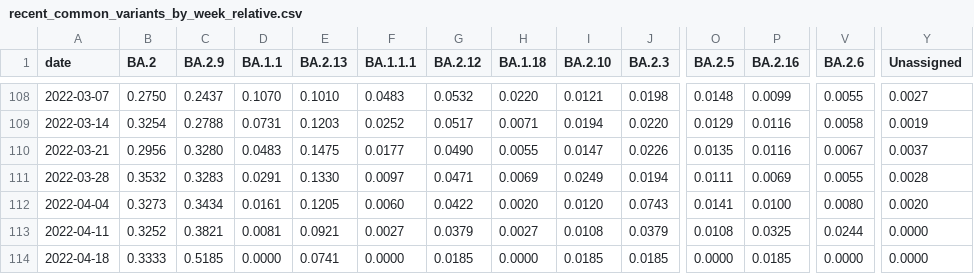
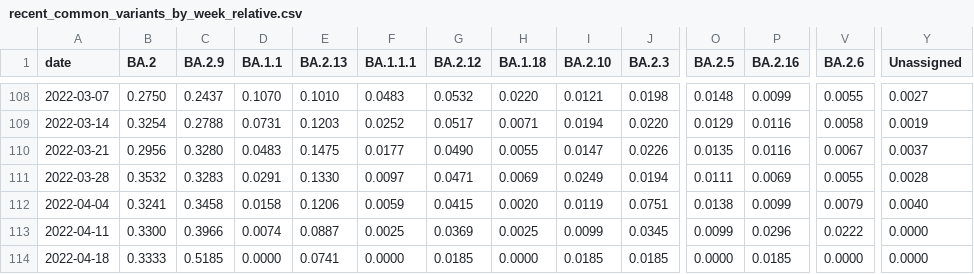
Before and after one commit to CovSeqCH/SequencingStats_and_Variants, a CSV file: data/recent_common_variants_by_week_relative.csv, drawn as a sheet; only a part is shown, gaps mark what is left out; the diff covers the shown part only; the diff names each change by its address in the sheet, - before the commit and + after, or states it on an @@ line.

```diff
--- a/data/recent_common_variants_by_week_relative.csv
+++ b/data/recent_common_variants_by_week_relative.csv
-B112 (BA.2): 0.3273
+B112 (BA.2): 0.3241
-C112 (BA.2.9): 0.3434
+C112 (BA.2.9): 0.3458
-D112 (BA.1.1): 0.0161
+D112 (BA.1.1): 0.0158
-E112 (BA.2.13): 0.1205
+E112 (BA.2.13): 0.1206
-F112 (BA.1.1.1): 0.0060
+F112 (BA.1.1.1): 0.0059
-G112 (BA.2.12): 0.0422
+G112 (BA.2.12): 0.0415
-I112 (BA.2.10): 0.0120
+I112 (BA.2.10): 0.0119
-J112 (BA.2.3): 0.0743
+J112 (BA.2.3): 0.0751
-O112 (BA.2.5): 0.0141
+O112 (BA.2.5): 0.0138
-P112 (BA.2.16): 0.0100
+P112 (BA.2.16): 0.0099
-V112 (BA.2.6): 0.0080
+V112 (BA.2.6): 0.0079
-Y112 (Unassigned): 0.0020
+Y112 (Unassigned): 0.0040
-B113 (BA.2): 0.3252
+B113 (BA.2): 0.3300
-C113 (BA.2.9): 0.3821
+C113 (BA.2.9): 0.3966
-D113 (BA.1.1): 0.0081
+D113 (BA.1.1): 0.0074
-E113 (BA.2.13): 0.0921
+E113 (BA.2.13): 0.0887
-F113 (BA.1.1.1): 0.0027
+F113 (BA.1.1.1): 0.0025
-G113 (BA.2.12): 0.0379
+G113 (BA.2.12): 0.0369
-H113 (BA.1.18): 0.0027
+H113 (BA.1.18): 0.0025
-I113 (BA.2.10): 0.0108
+I113 (BA.2.10): 0.0099
-J113 (BA.2.3): 0.0379
+J113 (BA.2.3): 0.0345
-O113 (BA.2.5): 0.0108
+O113 (BA.2.5): 0.0099
-P113 (BA.2.16): 0.0325
+P113 (BA.2.16): 0.0296
-V113 (BA.2.6): 0.0244
+V113 (BA.2.6): 0.0222
```
Also changed, not shown: 5 edited cells elsewhere in this file, data/cases_seq_by_cw_region.csv, data/mutation_counts.csv, 14 other files.
